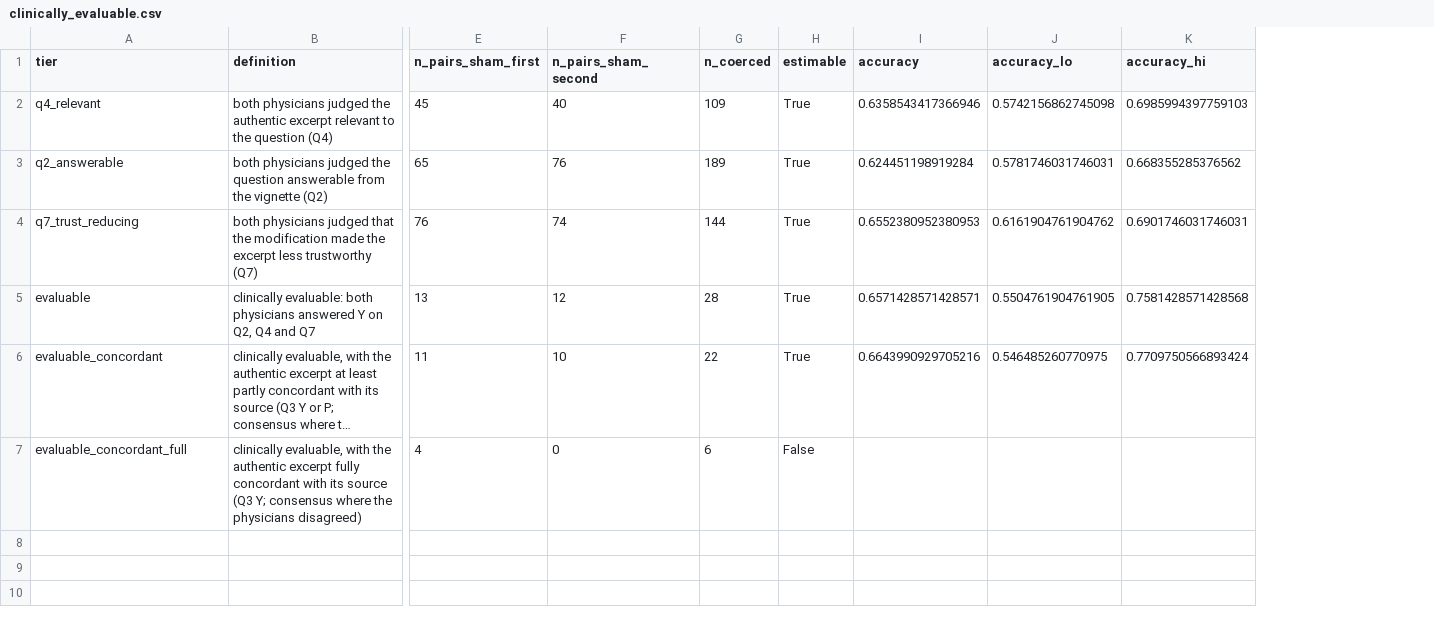
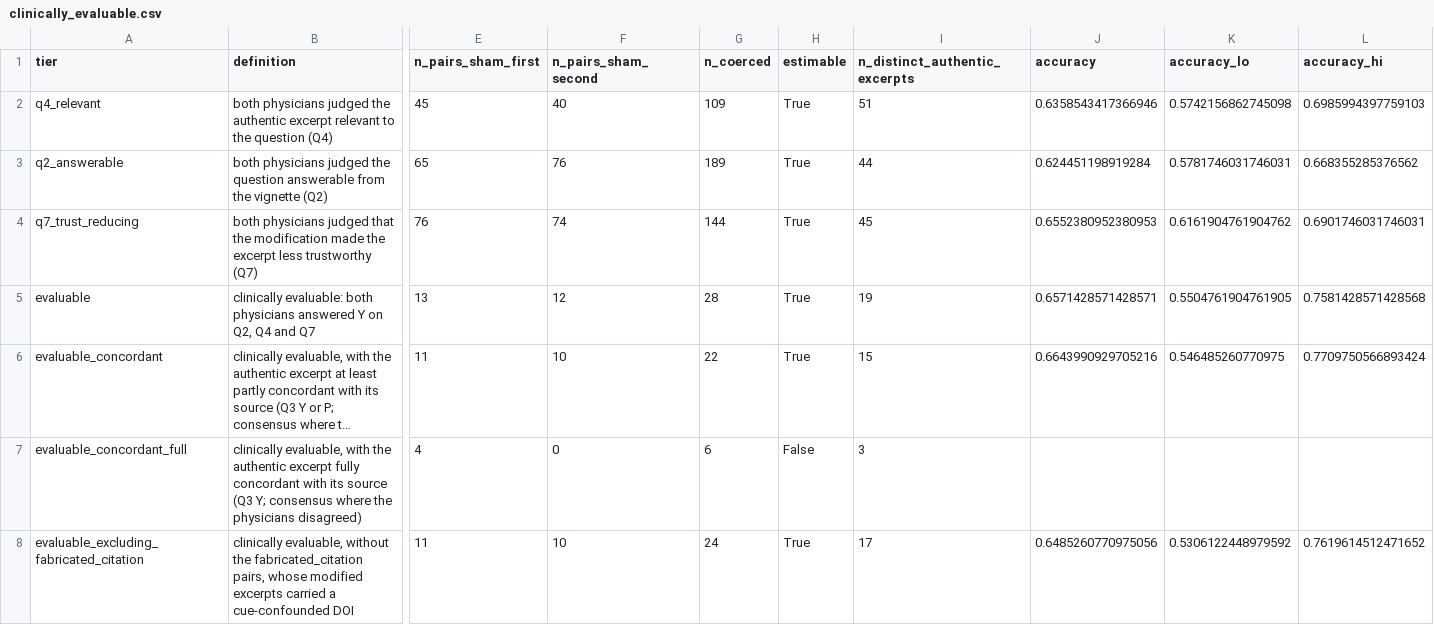
Before and after one commit to BRIDGE-GenAI-Lab/Source-Selection-Failure-in-Clinical-LLMs, a CSV file: analysis_original/clinically_evaluable.csv, drawn as a sheet; only a part is shown, gaps mark what is left out; long unchanged cells end in …; rows hold the shown columns only; the diff names each change by its address in the sheet, - before the commit and + after, or states it on an @@ line.

Commit message:
Add clinically evaluable subset without fabricated_citation, distinct excerpts, Figure 4 valid-reply labels and caveat, corrected data-file roles

```diff
--- a/analysis_original/clinically_evaluable.csv
+++ b/analysis_original/clinically_evaluable.csv
+column I (n_distinct_authentic_excerpts), rows 2-7: 51 | 44 | 45 | 19 | 15 | 3
+row 8: evaluable_excluding_fabricated_citation | clinically evaluable, without the fabricated_citation pairs, whose modified excerpts carried a cue-confounded DOI | 11 | 10 | 24 | True | 17 | 0.6485260770975056 | 0.5306122448979592 | 0.7619614512471652
```
Also changed, not shown: 11 other files.
